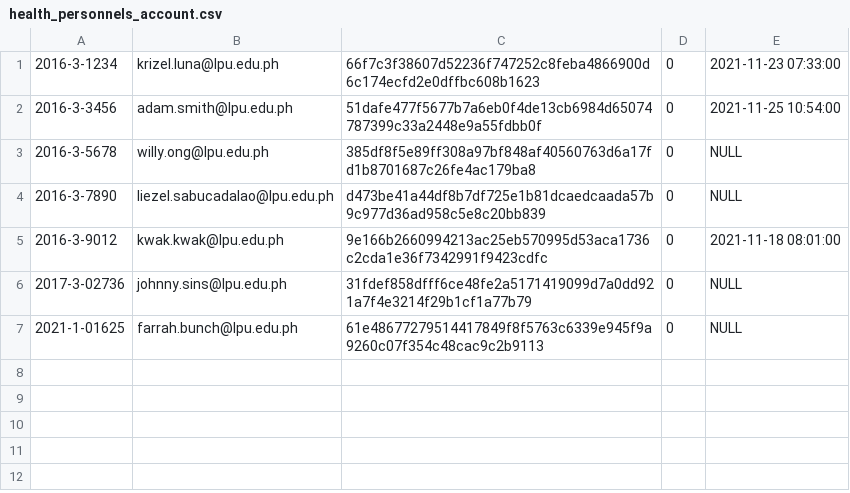
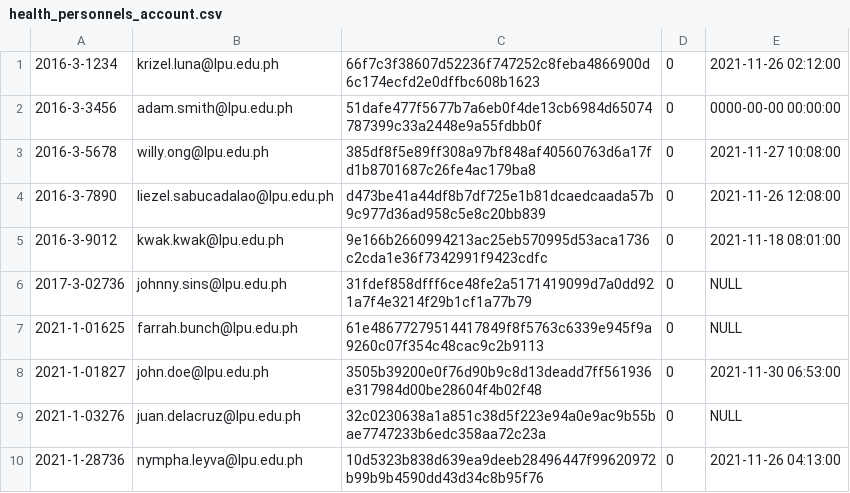
Before and after one commit to johndev4/myLPU-HIMS, a CSV file: database_installation/health_personnels_account.csv, drawn as a sheet.

```diff
--- a/database_installation/health_personnels_account.csv
+++ b/database_installation/health_personnels_account.csv
@@ -1,5 +1,5 @@
-"2016-3-1234","krizel.luna@lpu.edu.ph","66f7c3f38607d52236f747252c8feba4866900d6c174ecfd2e0dffbc608b1623","0","2021-11-23 07:33:00"
-"2016-3-3456","adam.smith@lpu.edu.ph","51dafe477f5677b7a6eb0f4de13cb6984d65074787399c33a2448e9a55fdbb0f","0","2021-11-25 10:54:00"
-"2016-3-5678","willy.ong@lpu.edu.ph","385df8f5e89ff308a97bf848af40560763d6a17fd1b8701687c26fe4ac179ba8","0",NULL
-"2016-3-7890","liezel.sabucadalao@lpu.edu.ph","d473be41a44df8b7df725e1b81dcaedcaada57b9c977d36ad958c5e8c20bb839","0",NULL
+"2016-3-1234","krizel.luna@lpu.edu.ph","66f7c3f38607d52236f747252c8feba4866900d6c174ecfd2e0dffbc608b1623","0","2021-11-26 02:12:00"
+"2016-3-3456","adam.smith@lpu.edu.ph","51dafe477f5677b7a6eb0f4de13cb6984d65074787399c33a2448e9a55fdbb0f","0","0000-00-00 00:00:00"
+"2016-3-5678","willy.ong@lpu.edu.ph","385df8f5e89ff308a97bf848af40560763d6a17fd1b8701687c26fe4ac179ba8","0","2021-11-27 10:08:00"
+"2016-3-7890","liezel.sabucadalao@lpu.edu.ph","d473be41a44df8b7df725e1b81dcaedcaada57b9c977d36ad958c5e8c20bb839","0","2021-11-26 12:08:00"
 "2016-3-9012","kwak.kwak@lpu.edu.ph","9e166b2660994213ac25eb570995d53aca1736c2cda1e36f7342991f9423cdfc","0","2021-11-18 08:01:00"
@@ -7 +7,4 @@
 "2021-1-01625","farrah.bunch@lpu.edu.ph","61e48677279514417849f8f5763c6339e945f9a9260c07f354c48cac9c2b9113","0",NULL
+"2021-1-01827","john.doe@lpu.edu.ph","3505b39200e0f76d90b9c8d13deadd7ff561936e317984d00be28604f4b02f48","0","2021-11-30 06:53:00"
+"2021-1-03276","juan.delacruz@lpu.edu.ph","32c0230638a1a851c38d5f223e94a0e9ac9b55bae7747233b6edc358aa72c23a","0",NULL
+"2021-1-28736","nympha.leyva@lpu.edu.ph","10d5323b838d639ea9deeb28496447f99620972b99b9b4590dd43d34c8b95f76","0","2021-11-26 04:13:00"
```
Also changed, not shown: database_installation/consultations_backup/medical_files.csv, database_installation/health_personnels.csv, 14 other files.
